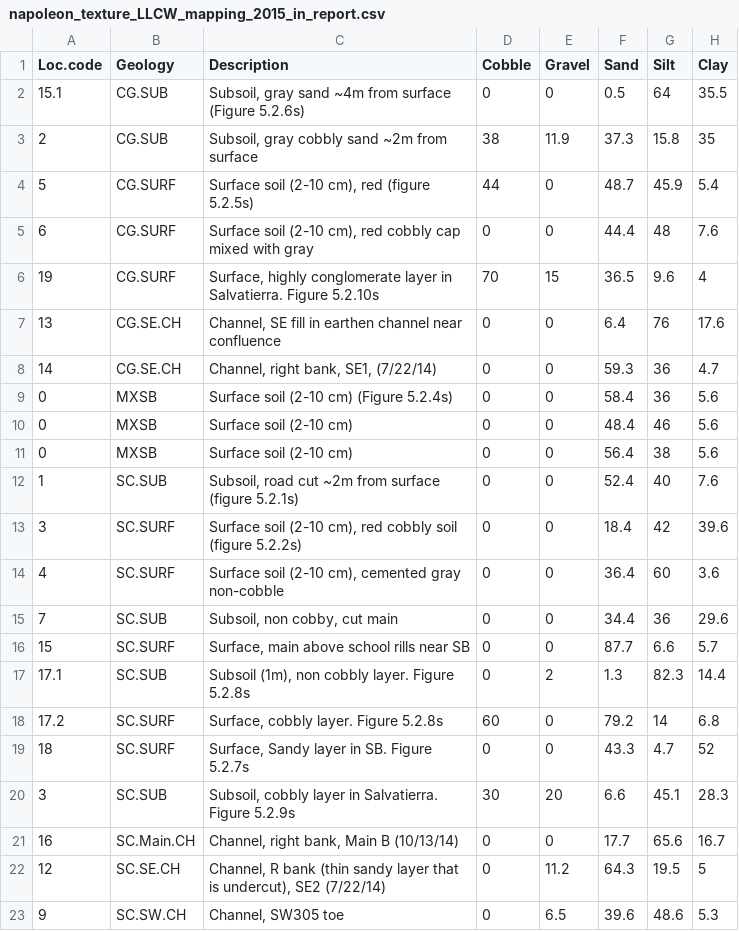
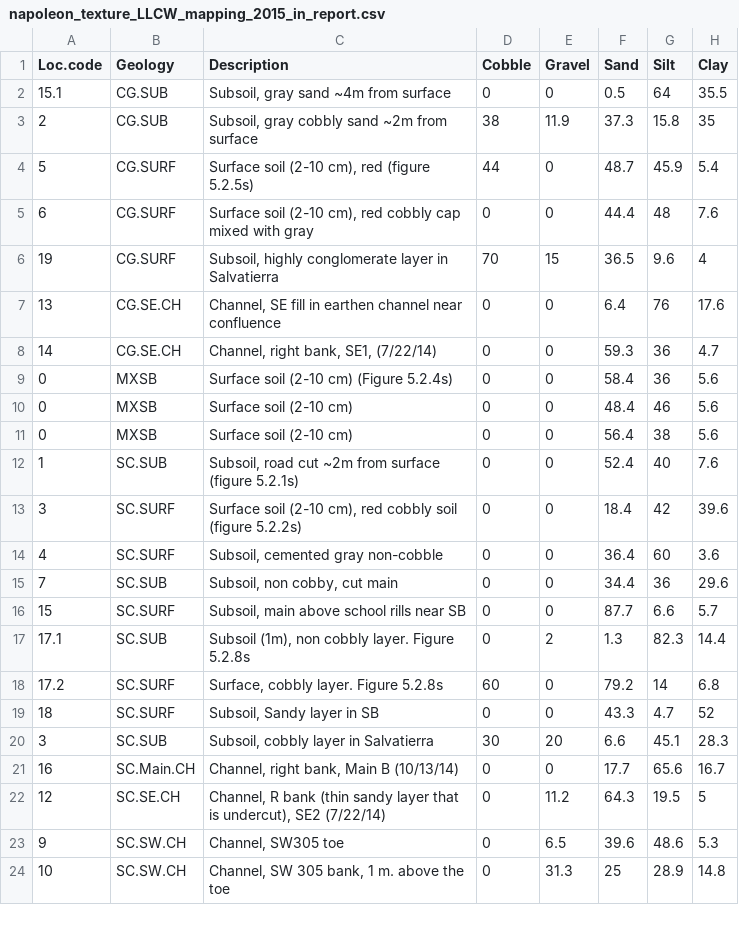
Before and after one commit to tbiggsgithub/EPA_Events_Report_TJ_LLCW_Data, a CSV file: napoleon_texture_LLCW_mapping_2015_in_report.csv, drawn as a sheet; only a part is shown; the shorter side is filled out with more unchanged rows.

Commit message:
Texture table update

```diff
--- a/napoleon_texture_LLCW_mapping_2015_in_report.csv
+++ b/napoleon_texture_LLCW_mapping_2015_in_report.csv
@@ -1,3 +1,3 @@
 Loc.code,Geology,Description,Cobble,Gravel  ,Sand,Silt,Clay
-15.1,CG.SUB,"Subsoil, gray sand ~4m from surface (Figure 5.2.6s)",0,0,0.5,64,35.5
+15.1,CG.SUB,"Subsoil, gray sand ~4m from surface",0,0,0.5,64,35.5
 2,CG.SUB,"Subsoil, gray cobbly sand ~2m from surface",38,11.9,37.3,15.8,35
@@ -5,3 +5,3 @@ Loc.code,Geology,Description,Cobble,Gravel  ,Sand,Silt,Clay
 6,CG.SURF,"Surface soil (2-10 cm), red cobbly cap mixed with gray",0,0,44.4,48,7.6
-19,CG.SURF,"Surface, highly conglomerate layer in Salvatierra. Figure 5.2.10s",70,15,36.5,9.6,4
+19,CG.SURF,"Subsoil, highly conglomerate layer in Salvatierra",70,15,36.5,9.6,4
 13,CG.SE.CH,"Channel, SE fill in earthen channel near confluence",0,0,6.4,76,17.6
@@ -13,9 +13,9 @@ Loc.code,Geology,Description,Cobble,Gravel  ,Sand,Silt,Clay
 3,SC.SURF,"Surface soil (2-10 cm), red cobbly soil (figure 5.2.2s)",0,0,18.4,42,39.6
-4,SC.SURF,"Surface soil (2-10 cm), cemented gray non-cobble",0,0,36.4,60,3.6
+4,SC.SURF,"Subsoil, cemented gray non-cobble",0,0,36.4,60,3.6
 7,SC.SUB,"Subsoil, non cobby, cut main",0,0,34.4,36,29.6
-15,SC.SURF,"Surface, main above school rills near SB",0,0,87.7,6.6,5.7
+15,SC.SURF,"Subsoil, main above school rills near SB",0,0,87.7,6.6,5.7
 17.1,SC.SUB,"Subsoil (1m), non cobbly layer. Figure 5.2.8s",0,2,1.3,82.3,14.4
 17.2,SC.SURF,"Surface, cobbly layer. Figure 5.2.8s",60,0,79.2,14,6.8
-18,SC.SURF,"Surface, Sandy layer in SB. Figure 5.2.7s",0,0,43.3,4.7,52
-3,SC.SUB,"Subsoil, cobbly layer in Salvatierra. Figure 5.2.9s",30,20,6.6,45.1,28.3
+18,SC.SURF,"Subsoil, Sandy layer in SB",0,0,43.3,4.7,52
+3,SC.SUB,"Subsoil, cobbly layer in Salvatierra",30,20,6.6,45.1,28.3
 16,SC.Main.CH,"Channel, right bank, Main B (10/13/14)",0,0,17.7,65.6,16.7
```
